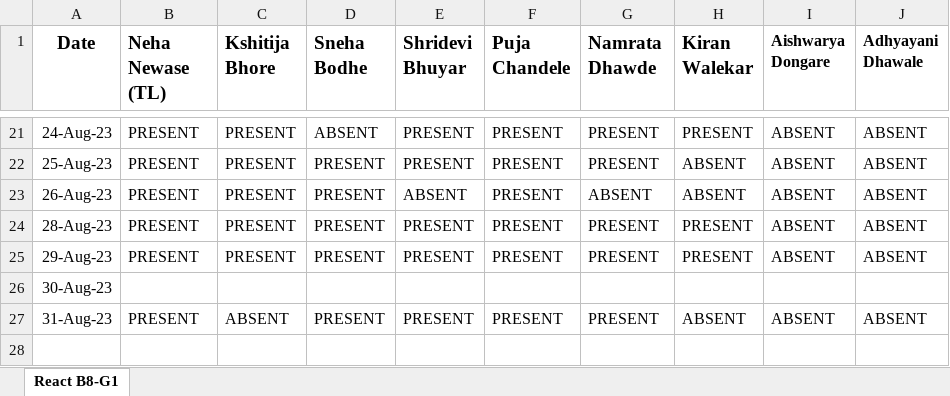
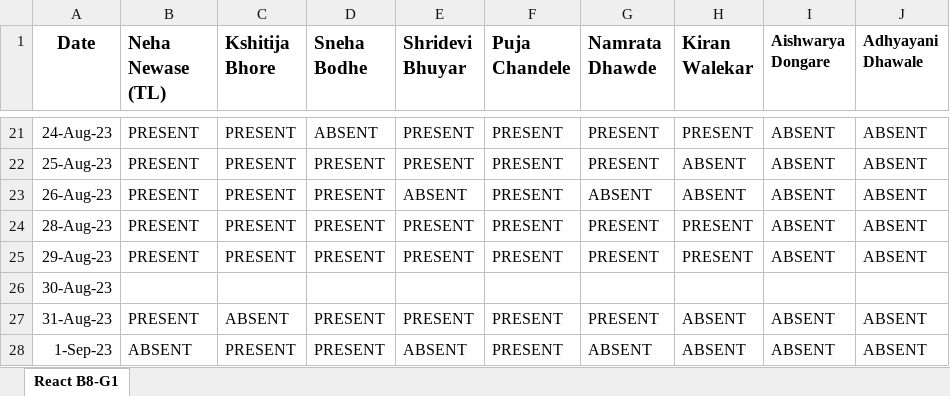
Before and after one commit to NehaNewase/JSLearning, an Excel workbook: B8-G1 Team_Everyday_Attendence.xlsx, sheet React B8-G1, drawn as a sheet; only a part is shown, gaps mark what is left out; values as stored, in another font and other column widths than the file's, no borders; the diff names each change by its address in the sheet, - before the commit and + after, or states it on an @@ line.

Commit message:
1 Sept Attendance
1 Sept Attendance

```diff
--- a/B8-G1 Team_Everyday_Attendence.xlsx (sheet React B8-G1)
+++ b/B8-G1 Team_Everyday_Attendence.xlsx (sheet React B8-G1)
+row 28: 1-Sep-23 | ABSENT | PRESENT | PRESENT | ABSENT | PRESENT | ABSENT | ABSENT | ABSENT | ABSENT
```
